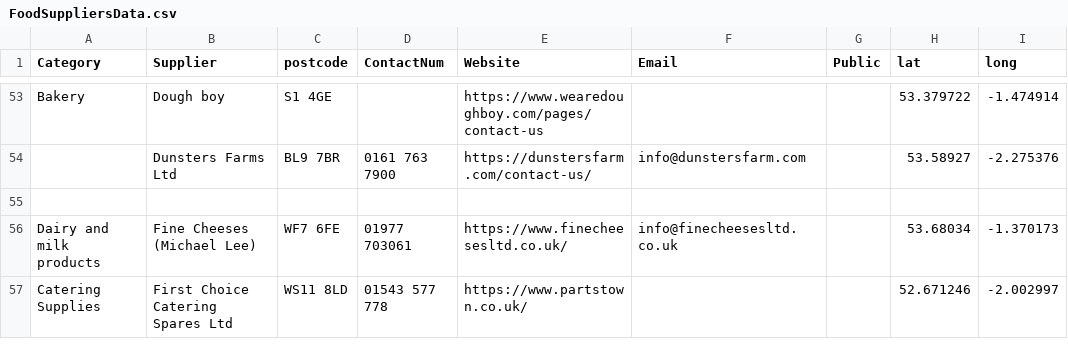
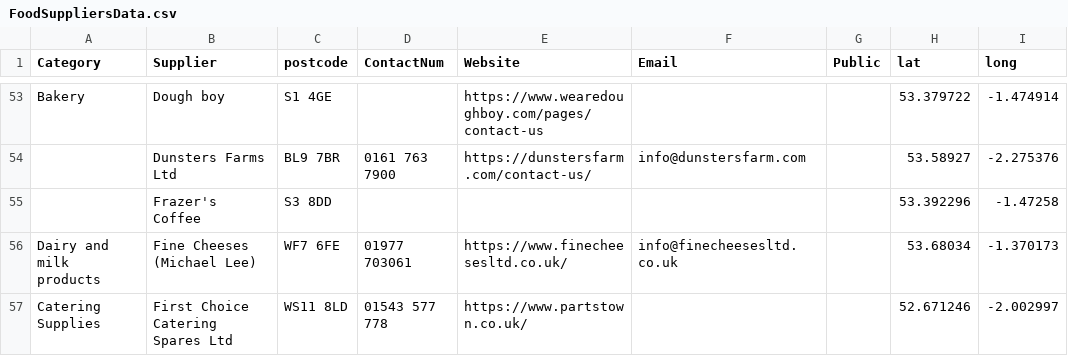
Before and after one commit to NiddCN/FoodSuppliers, a CSV file: Data/FoodSuppliersData.csv, drawn as a sheet; only a part is shown, gaps mark what is left out; the diff names each change by its address in the sheet, - before the commit and + after, or states it on an @@ line.

Commit message:
Automated update of CSV

```diff
--- a/Data/FoodSuppliersData.csv
+++ b/Data/FoodSuppliersData.csv
-row 55: (empty)
+row 55:  | Frazer's Coffee | S3 8DD |  |  |  |  | 53.392296 | -1.47258
```
